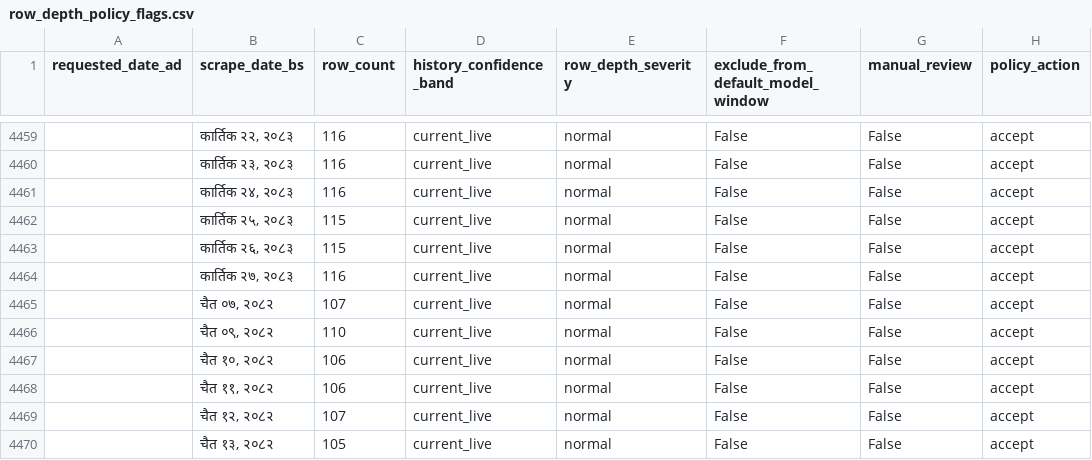
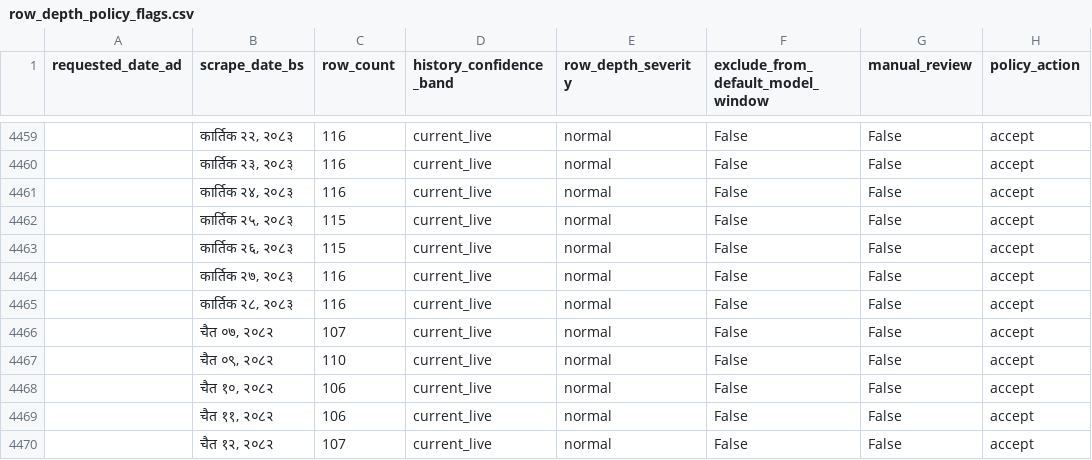
Before and after one commit to GaneshPokharel-tech/kalimati-saathi, a CSV file: data/processed/row_depth_policy_flags.csv, drawn as a sheet; only a part is shown, gaps mark what is left out; the shorter side is filled out with more unchanged rows.

```diff
--- a/data/processed/row_depth_policy_flags.csv
+++ b/data/processed/row_depth_policy_flags.csv
@@ -4464,2 +4464,3 @@
 ,"कार्तिक २७, २०८३",116,current_live,normal,False,False,accept
+,"कार्तिक २८, २०८३",116,current_live,normal,False,False,accept
 ,"चैत ०७, २०८२",107,current_live,normal,False,False,accept
```
Also changed, not shown: data/processed/commodity_name_counts.csv, data/processed/commodity_normalization_fuzzy_pairs.csv, 9 other files.
